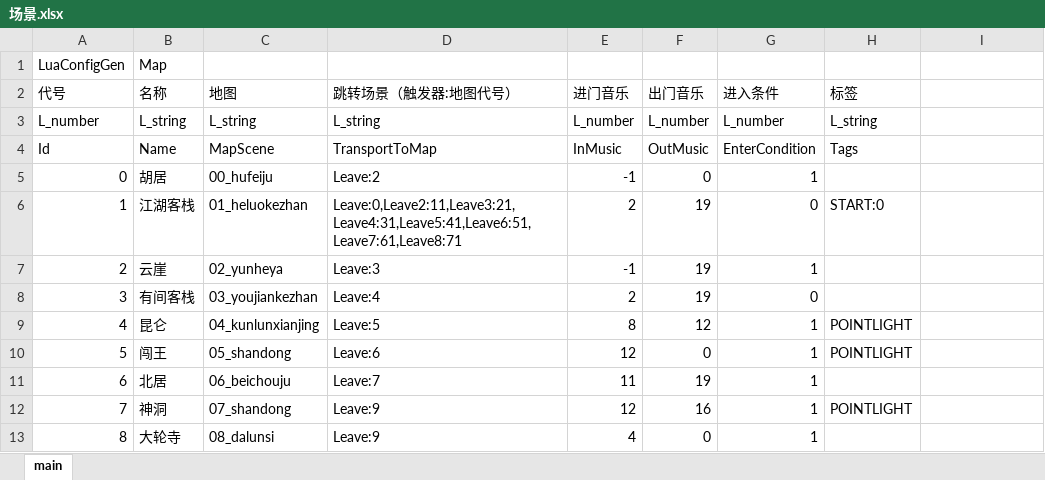
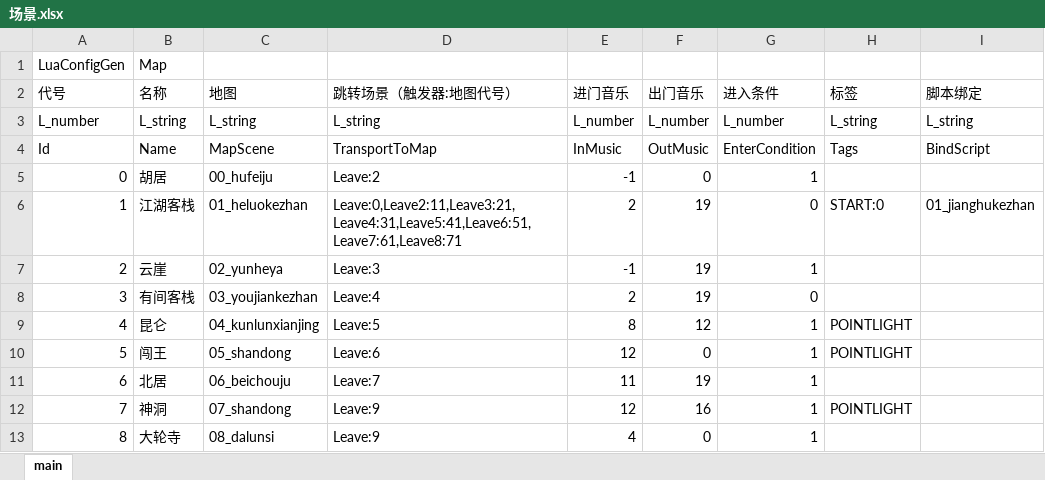
Before and after one commit to pizazzwhh/jynew, an Excel workbook: jyx2/Assets/Mods/jhz/Configs/场景.xlsx, sheet main, drawn as a sheet; only a part is shown; values as stored, in another font and other column widths than the file's, no borders; the diff names each change by its address in the sheet, - before the commit and + after, or states it on an @@ line.

```diff
--- a/jyx2/Assets/Mods/jhz/Configs/场景.xlsx (sheet main)
+++ b/jyx2/Assets/Mods/jhz/Configs/场景.xlsx (sheet main)
-I2: (empty)
+I2: 脚本绑定
-I3 (脚本绑定): (empty)
+I3 (脚本绑定): L_string
-I4 (脚本绑定): (empty)
+I4 (脚本绑定): BindScript
-I6 (脚本绑定): (empty)
+I6 (脚本绑定): 01_jianghukezhan
```
Also changed, not shown: jyx2/Assets/Mods/jhz/Configs/人物.xlsx, jyx2/Assets/Mods/jhz/Configs/商店.xlsx, 34 other files.
